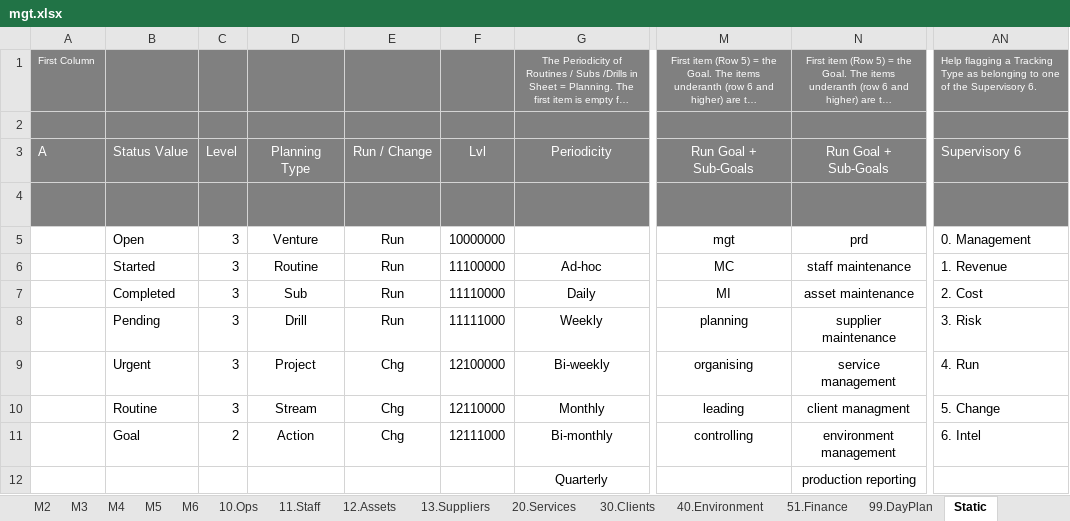
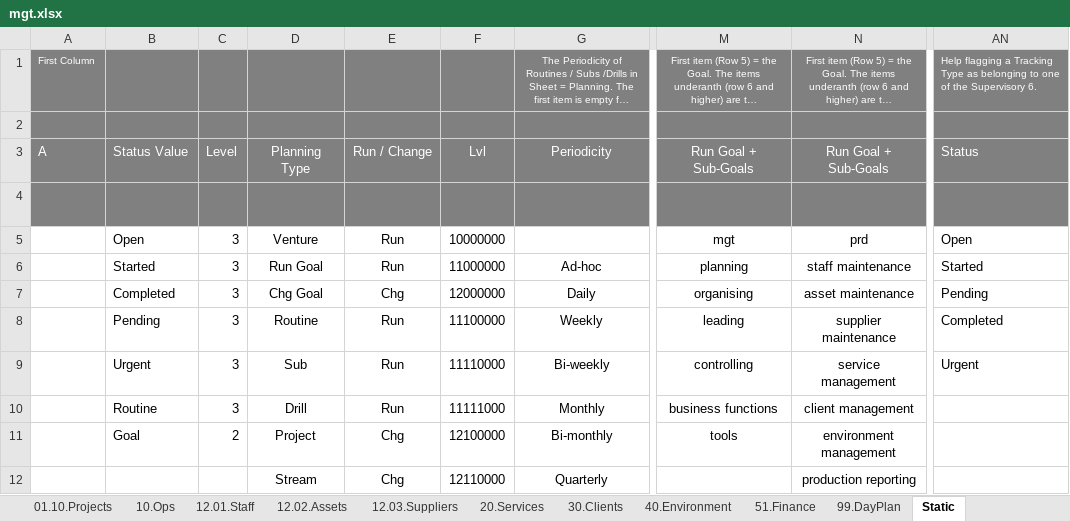
Before and after one commit to stelzinga/MF, an Excel workbook: mgt.xlsx, sheet Static, drawn as a sheet; only a part is shown, gaps mark what is left out; long unchanged cells end in …; values as stored, in another font and other column widths than the file's, no borders; table styles not drawn; the diff covers the shown part only; the diff names each change by its address in the sheet, - before the commit and + after, or states it on an @@ line.

```diff
--- a/mgt.xlsx (sheet Static)
+++ b/mgt.xlsx (sheet Static)
-sheet tab: M2
+sheet tab: 01.10.Projects
-sheet tab: M4
+sheet tab: 12.01.Staff
-sheet tab: M5
+sheet tab: 12.02.Assets
-sheet tab: M6
+sheet tab: 12.03.Suppliers
-sheet tab: M3
-sheet tab: 11.Staff
-sheet tab: 12.Assets
-sheet tab: 13.Suppliers
@@ sheet tab order changed: 01.10.Projects | 10.Ops | 12.01.Staff | 12.02.Assets | 12.03.Suppliers | 20.Services | 30.Clients | 40.Environment | 51.Finance | 99.DayPlan | Static @@
-AN3:AN4: Supervisory 6
+AN3:AN4: Status
-AN5: 0. Management
+AN5: Open
-D6: Routine
+D6: Run Goal
-F6: 11100000
+F6: 11000000
-M6: MC
+M6: planning
-AN6: 1. Revenue
+AN6: Started
-D7: Sub
+D7: Chg Goal
-E7: Run
+E7: Chg
-F7: 11110000
+F7: 12000000
-M7: MI
+M7: organising
-AN7: 2. Cost
+AN7: Pending
-D8: Drill
+D8: Routine
-F8: 11111000
+F8: 11100000
-M8: planning
+M8: leading
-AN8: 3. Risk
+AN8: Completed
-D9: Project
+D9: Sub
-E9:E10: Chg
+E9:E10: Run
-F9: 12100000
+F9: 11110000
-M9: organising
+M9: controlling
-AN9: 4. Run
+AN9: Urgent
-D10: Stream
+D10: Drill
-F10: 12110000
+F10: 11111000
-M10: leading
+M10: business functions
-N10: client managment
+N10: client management
-AN10: 5. Change
+AN10: (empty)
-D11: Action
+D11: Project
-F11: 12111000
+F11: 12100000
-M11: controlling
+M11: tools
-AN11: 6. Intel
+AN11: (empty)
-D12: (empty)
+D12: Stream
-E12: (empty)
+E12: Chg
-F12: (empty)
+F12: 12110000
```
Also changed, not shown: 3 edited cells elsewhere in this sheet, sheet 12.02.Assets, sheet 01.10.Projects, sheet 01.09.Planning, sheet 12.01.Staff, sheet 00.Management, sheet 12.03.Suppliers, 2 more sheets, other sheet tabs, hidden cells, charts or pictures.
